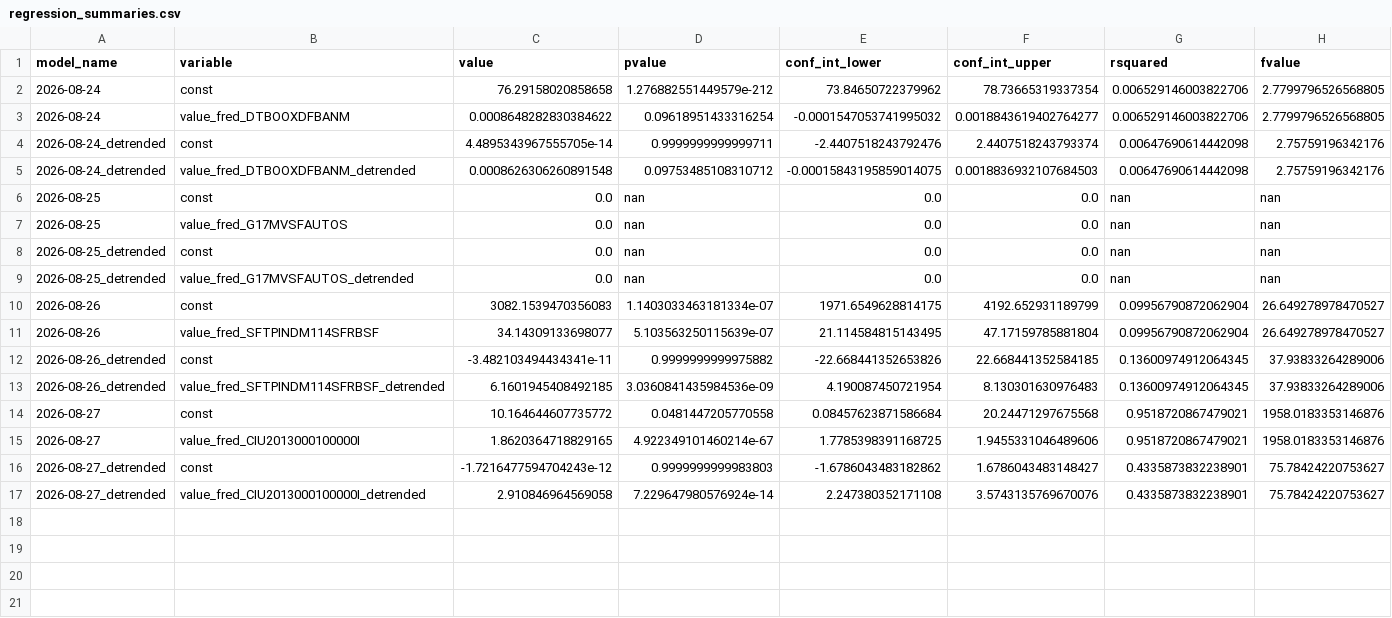
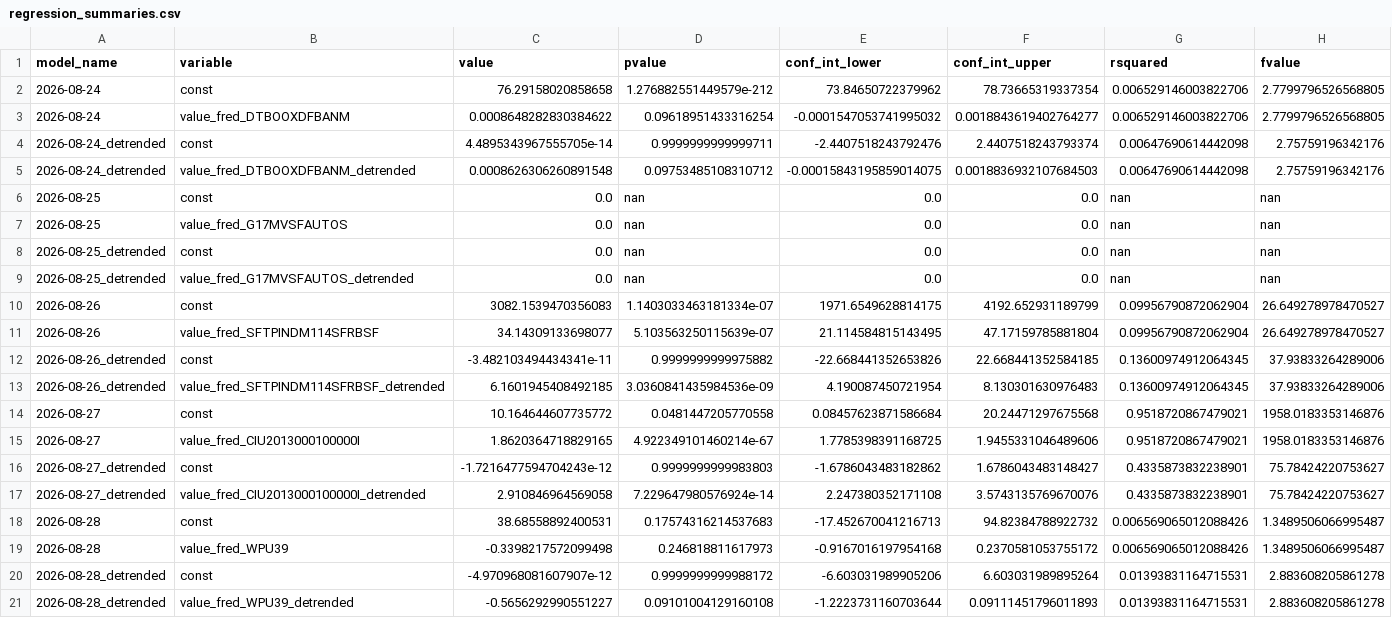
Before and after one commit to pranay-gundam/TidyTuesday, a CSV file: year_2026_week_35/regression_summaries.csv, drawn as a sheet; only a part is shown; rows hold the shown columns only; the diff names each change by its address in the sheet, - before the commit and + after, or states it on an @@ line.

```diff
--- a/year_2026_week_35/regression_summaries.csv
+++ b/year_2026_week_35/regression_summaries.csv
+row 18: 2026-08-28 | const | 38.68558892400531 | 0.17574316214537683 | -17.452670041216713 | 94.82384788922732 | 0.006569065012088426 | 1.3489506066995487
+row 19: 2026-08-28 | value_fred_WPU39 | -0.3398217572099498 | 0.246818811617973 | -0.9167016197954168 | 0.2370581053755172 | 0.006569065012088426 | 1.3489506066995487
+row 20: 2026-08-28_detrended | const | -4.970968081607907e-12 | 0.9999999999988172 | -6.603031989905206 | 6.603031989895264 | 0.01393831164715531 | 2.883608205861278
+row 21: 2026-08-28_detrended | value_fred_WPU39_detrended | -0.5656292990551227 | 0.09101004129160108 | -1.2223731160703644 | 0.09111451796011893 | 0.01393831164715531 | 2.883608205861278
```
Also changed, not shown: 7 other files.
